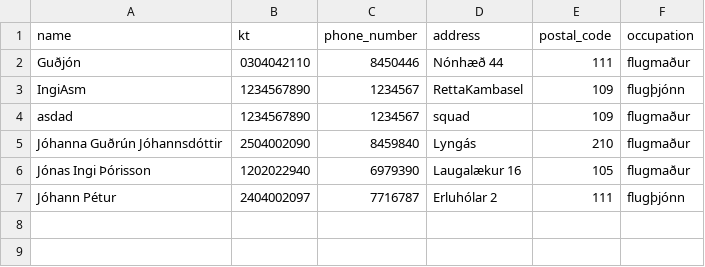
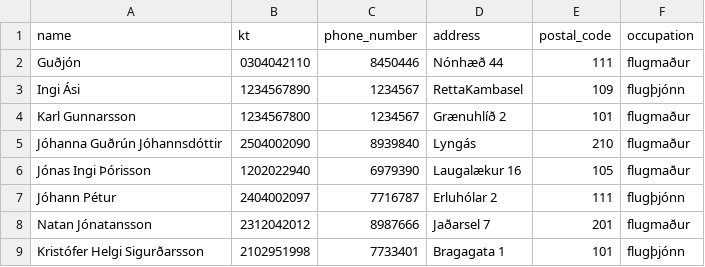
Before and after one commit to jonasingi02/Verklegt_n-mskei-_1_31, a CSV file: Code_files/data/files/all_staff.csv, drawn as a sheet.

```diff
--- a/Code_files/data/files/all_staff.csv
+++ b/Code_files/data/files/all_staff.csv
@@ -2,6 +2,8 @@ name,kt,phone_number,address,postal_code,occupation
 Guðjón,0304042110,8450446,Nónhæð 44,111,flugmaður
-IngiAsm,1234567890,1234567,RettaKambasel,109,flugþjónn
-asdad,1234567890,1234567,squad,109,flugmaður
-Jóhanna Guðrún Jóhannsdóttir,2504002090,8459840,Lyngás,210,flugmaður
+Ingi Ási,1234567890,1234567,RettaKambasel,109,flugþjónn
+Karl Gunnarsson,1234567800,1234567,Grænuhlíð 2,101,flugmaður
+Jóhanna Guðrún Jóhannsdóttir,2504002090,8939840,Lyngás,210,flugmaður
 Jónas Ingi Þórisson,1202022940,6979390,Laugalækur 16,105,flugmaður
 Jóhann Pétur,2404002097,7716787,Erluhólar 2,111,flugþjónn
+Natan Jónatansson,2312042012,8987666,Jaðarsel 7,201,flugmaður
+Kristófer Helgi Sigurðarsson,2102951998,7733401,Bragagata 1,101,flugþjónn
```
Also changed, not shown: Code_files/data/files/flight_attendants.csv, Code_files/data/files/fmvoyage.csv, 9 other files.
